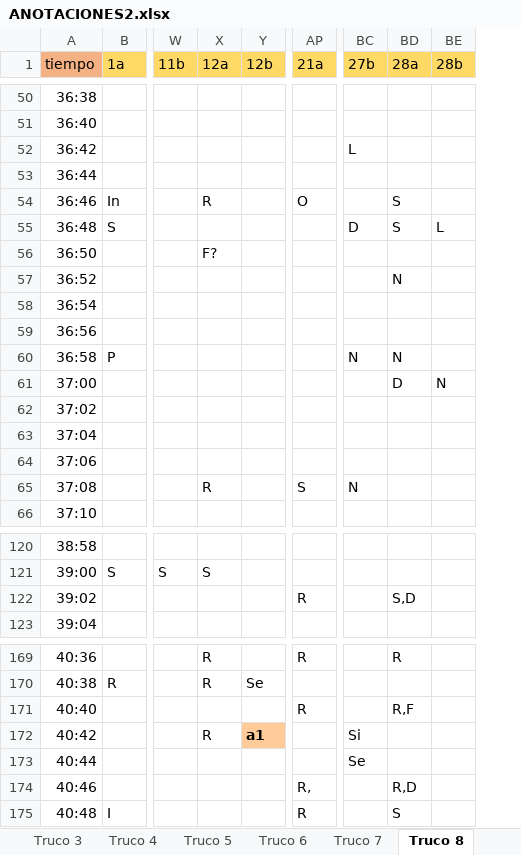
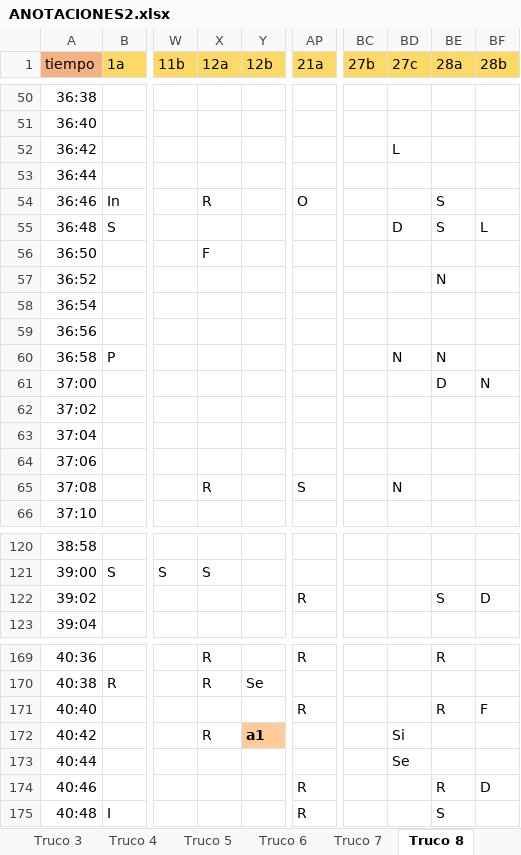
Before and after one commit to davidbestue/laugh_clap, an Excel workbook: ANOTACIONES2.xlsx, sheet Truco 8, drawn as a sheet; only a part is shown, gaps mark what is left out; values as stored, in another font and other column widths than the file's, no borders; addresses are those after the commit; the diff covers the shown part only; the diff names each change by its address in the sheet, - before the commit and + after, or states it on an @@ line.

```diff
--- a/ANOTACIONES2.xlsx (sheet Truco 8)
+++ b/ANOTACIONES2.xlsx (sheet Truco 8)
+column BD (27c), rows 52-65: L |  |  | D |  |  |  |  | N |  |  |  |  | N; rows 172-173: Si | Se
-BC52 (27b): L
+BC52 (27b): (empty)
-BC55 (27b): D
+BC55 (27b): (empty)
-X56 (12a): F?
+X56 (12a): F
-BC60 (27b): N
+BC60 (27b): (empty)
-BC65 (27b): N
+BC65 (27b): (empty)
-BE122 (28a): S,D
+BE122 (28a): S
-BF122 (28b): (empty)
+BF122 (28b): D
-BE171 (28a): R,F
+BE171 (28a): R
-BF171 (28b): (empty)
+BF171 (28b): F
-BC172 (27b): Si
+BC172 (27b): (empty)
-BC173 (27b): Se
+BC173 (27b): (empty)
-AP174 (21a): R,
+AP174 (21a): R
-BE174 (28a): R,D
+BE174 (28a): R
-BF174 (28b): (empty)
+BF174 (28b): D
```
Also changed, not shown: 6 edited cells and cell formats elsewhere in this sheet, sheet Truco 5, sheet Truco 6, 1 other file.
